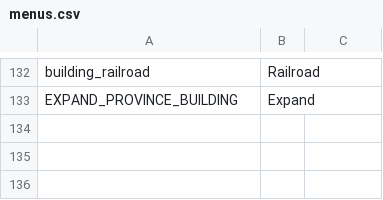
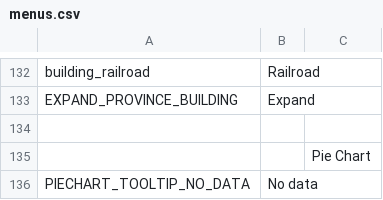
Before and after one commit to OpenVicProject/OpenVic, a CSV file: game/localisation/en_GB/menus.csv, drawn as a sheet; only a part is shown, gaps mark what is left out.

Commit message:
PieChart data and image now come from c++ layer

```diff
--- a/game/localisation/en_GB/menus.csv
+++ b/game/localisation/en_GB/menus.csv
@@ -133 +133,4 @@ building_railroad;Railroad
 EXPAND_PROVINCE_BUILDING;Expand
+
+;; Pie Chart
+PIECHART_TOOLTIP_NO_DATA;No data
```
Also changed, not shown: game/localisation/en_GB/mapmodes.csv, 13 other files.
